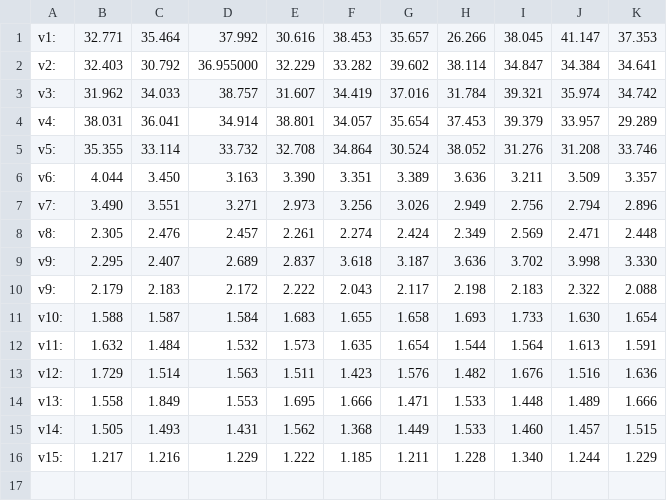
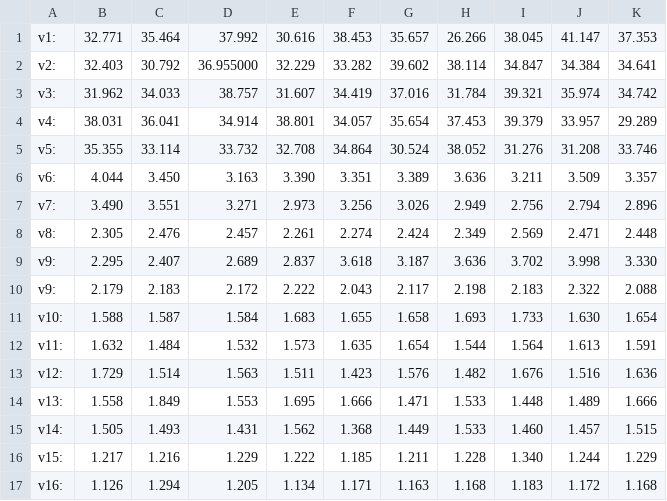
Before and after one commit to Team1690/Pathfinder, a CSV file: algorithm/services/path_opt/optimizing.csv, drawn as a sheet; the diff names each change by its address in the sheet, - before the commit and + after, or states it on an @@ line.

```diff
--- a/algorithm/services/path_opt/optimizing.csv
+++ b/algorithm/services/path_opt/optimizing.csv
+row 17: v16: | 1.126 | 1.294 | 1.205 | 1.134 | 1.171 | 1.163 | 1.168 | 1.183 | 1.172 | 1.168
```
Also changed, not shown: 4 other files.
